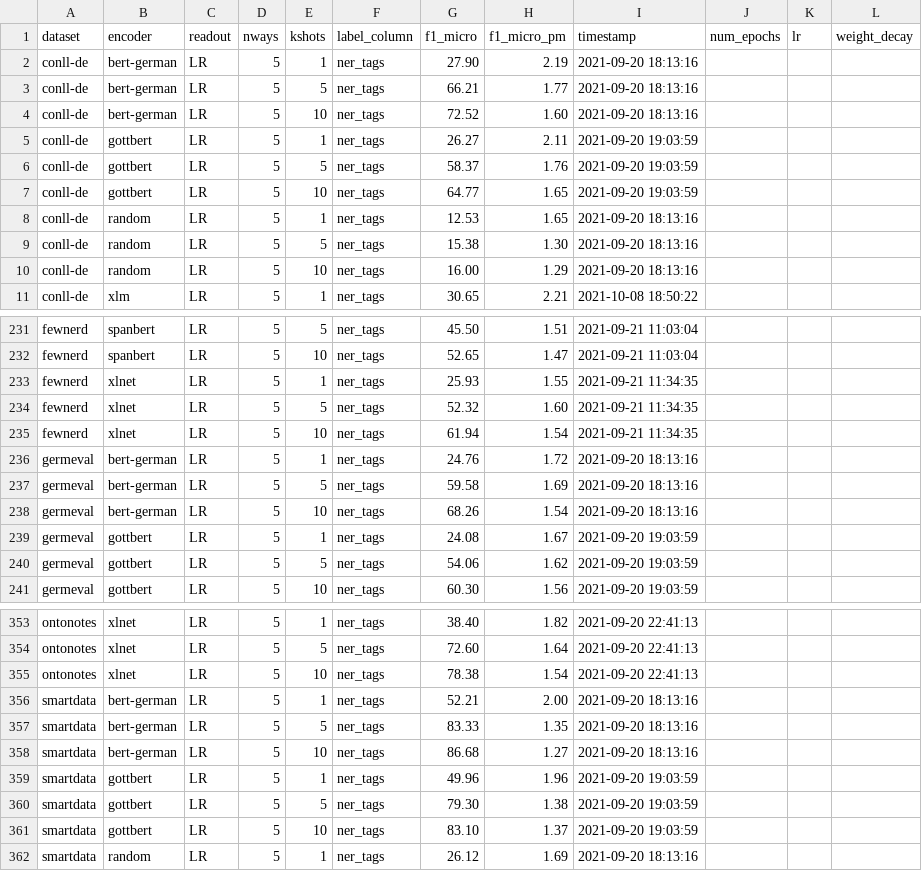
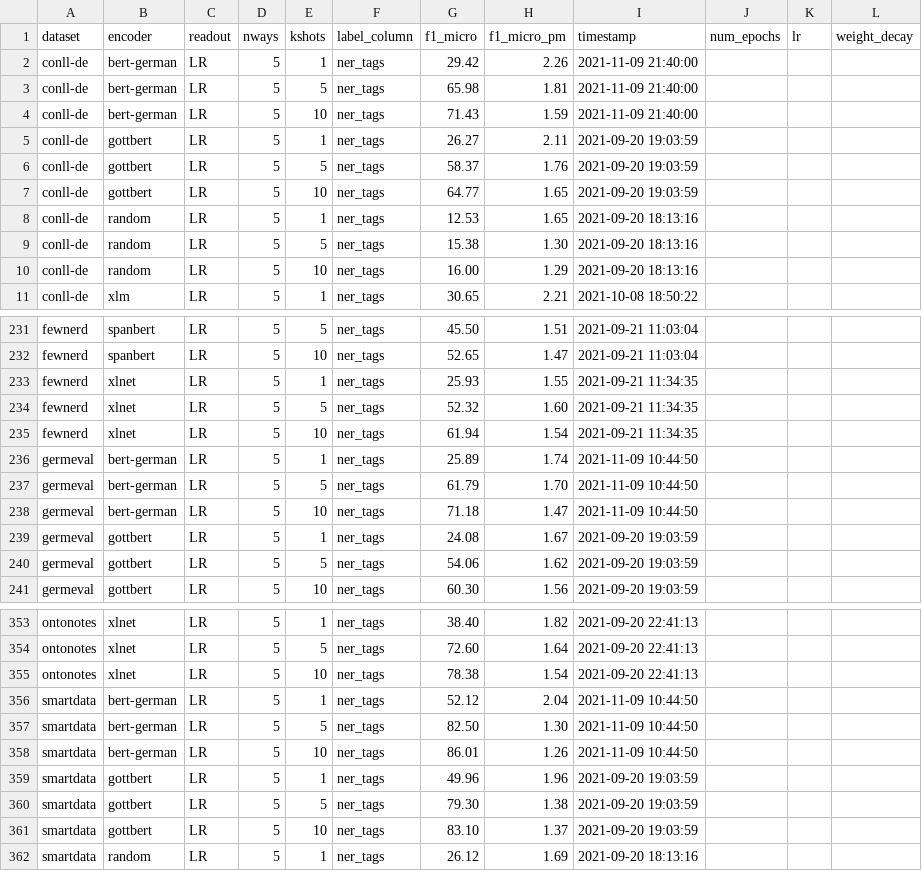
Before and after one commit to DFKI-NLP/fewie, a CSV file: results_dataframe.csv, drawn as a sheet; only a part is shown, gaps mark what is left out.

Commit message:
Update results of bert-german-base-cased

```diff
--- a/results_dataframe.csv
+++ b/results_dataframe.csv
@@ -1,5 +1,5 @@
 dataset,encoder,readout,nways,kshots,label_column,f1_micro,f1_micro_pm,timestamp,num_epochs,lr,weight_decay
-conll-de,bert-german,LR,5,1,ner_tags,27.90,2.19,2021-09-20 18:13:16,,,
-conll-de,bert-german,LR,5,5,ner_tags,66.21,1.77,2021-09-20 18:13:16,,,
-conll-de,bert-german,LR,5,10,ner_tags,72.52,1.60,2021-09-20 18:13:16,,,
+conll-de,bert-german,LR,5,1,ner_tags,29.42,2.26,2021-11-09 21:40:00,,,
+conll-de,bert-german,LR,5,5,ner_tags,65.98,1.81,2021-11-09 21:40:00,,,
+conll-de,bert-german,LR,5,10,ner_tags,71.43,1.59,2021-11-09 21:40:00,,,
 conll-de,gottbert,LR,5,1,ner_tags,26.27,2.11,2021-09-20 19:03:59,,,
@@ -235,5 +235,5 @@ fewnerd,xlnet,LR,5,5,ner_tags,52.32,1.60,2021-09-21 11:34:35,,,
 fewnerd,xlnet,LR,5,10,ner_tags,61.94,1.54,2021-09-21 11:34:35,,,
-germeval,bert-german,LR,5,1,ner_tags,24.76,1.72,2021-09-20 18:13:16,,,
-germeval,bert-german,LR,5,5,ner_tags,59.58,1.69,2021-09-20 18:13:16,,,
-germeval,bert-german,LR,5,10,ner_tags,68.26,1.54,2021-09-20 18:13:16,,,
+germeval,bert-german,LR,5,1,ner_tags,25.89,1.74,2021-11-09 10:44:50,,,
+germeval,bert-german,LR,5,5,ner_tags,61.79,1.70,2021-11-09 10:44:50,,,
+germeval,bert-german,LR,5,10,ner_tags,71.18,1.47,2021-11-09 10:44:50,,,
 germeval,gottbert,LR,5,1,ner_tags,24.08,1.67,2021-09-20 19:03:59,,,
@@ -355,5 +355,5 @@ ontonotes,xlnet,LR,5,5,ner_tags,72.60,1.64,2021-09-20 22:41:13,,,
 ontonotes,xlnet,LR,5,10,ner_tags,78.38,1.54,2021-09-20 22:41:13,,,
-smartdata,bert-german,LR,5,1,ner_tags,52.21,2.00,2021-09-20 18:13:16,,,
-smartdata,bert-german,LR,5,5,ner_tags,83.33,1.35,2021-09-20 18:13:16,,,
-smartdata,bert-german,LR,5,10,ner_tags,86.68,1.27,2021-09-20 18:13:16,,,
+smartdata,bert-german,LR,5,1,ner_tags,52.12,2.04,2021-11-09 10:44:50,,,
+smartdata,bert-german,LR,5,5,ner_tags,82.50,1.30,2021-11-09 10:44:50,,,
+smartdata,bert-german,LR,5,10,ner_tags,86.01,1.26,2021-11-09 10:44:50,,,
 smartdata,gottbert,LR,5,1,ner_tags,49.96,1.96,2021-09-20 19:03:59,,,
```
Also changed, not shown: 1 other file.
